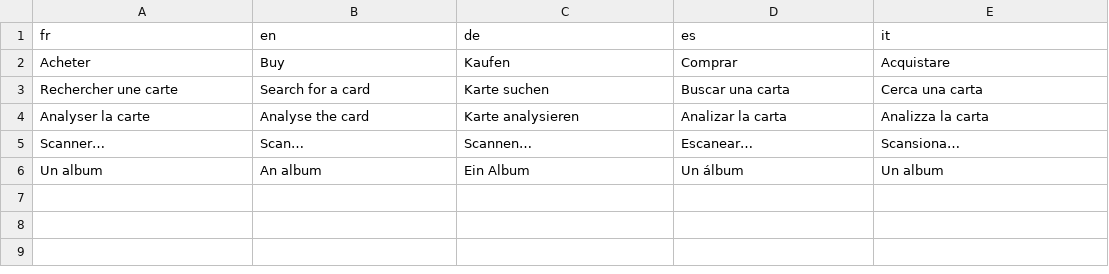
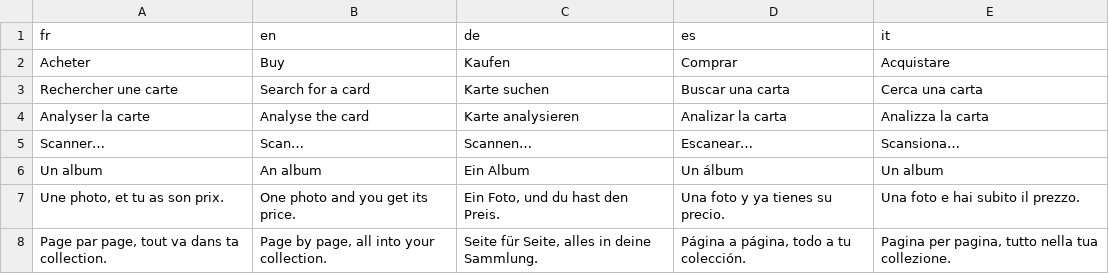
Before and after one commit to blevdosmiles/callit, a TSV file: i18n/textes-menu.tsv, drawn as a sheet; the diff names each change by its address in the sheet, - before the commit and + after, or states it on an @@ line.

```diff
--- a/i18n/textes-menu.tsv
+++ b/i18n/textes-menu.tsv
+row 7: Une photo, et tu as son prix. | One photo and you get its price. | Ein Foto, und du hast den Preis. | Una foto y ya tienes su precio. | Una foto e hai subito il prezzo.
+row 8: Page par page, tout va dans ta collection. | Page by page, all into your collection. | Seite für Seite, alles in deine Sammlung. | Página a página, todo a tu colección. | Pagina per pagina, tutto nella tua collezione.
```
Also changed, not shown: 6 other files.
